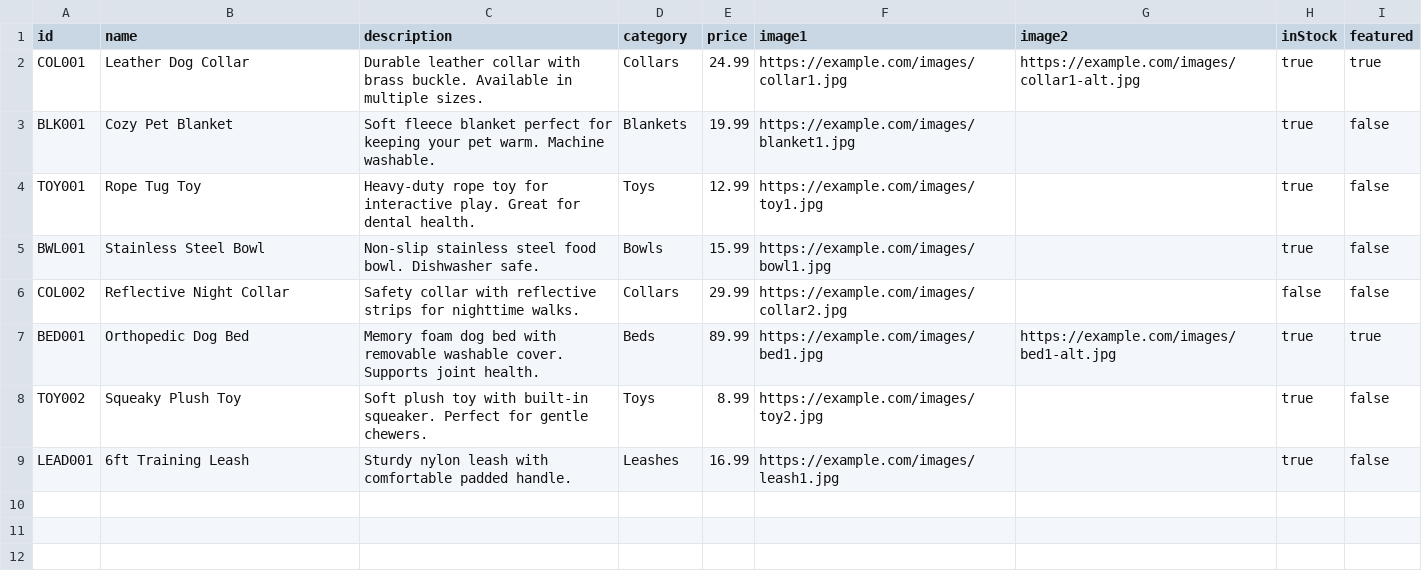
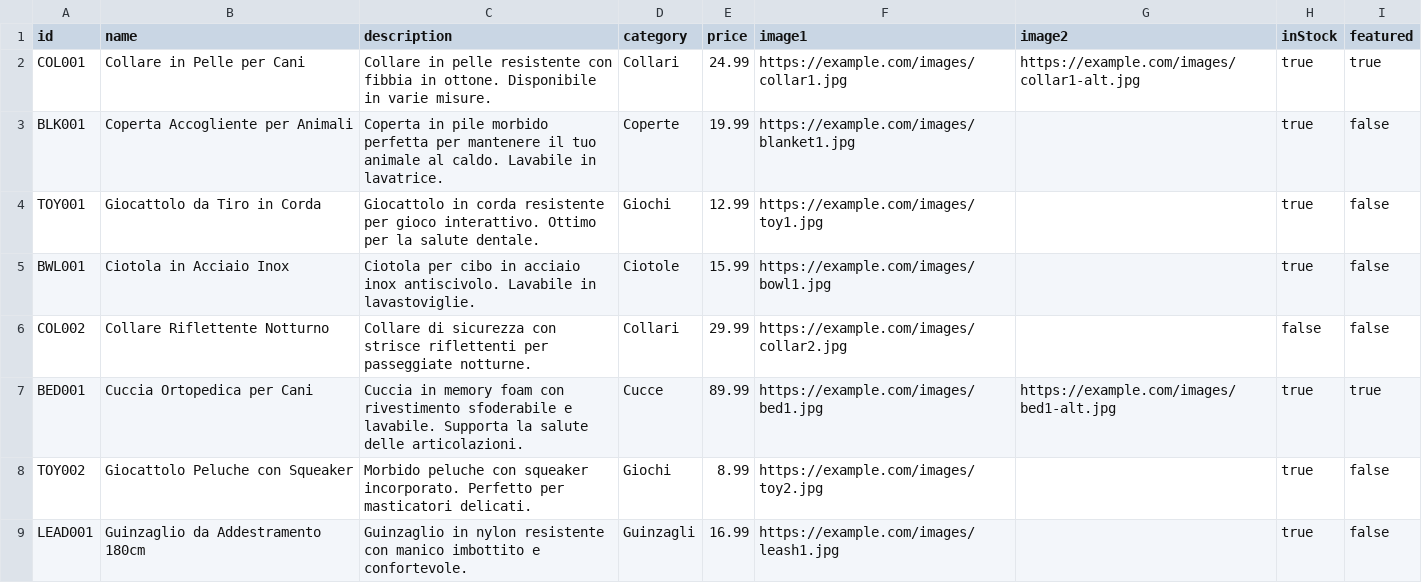
Before and after one commit to bordeegit/ribau-website, a CSV file: public/data/products.csv, drawn as a sheet.

```diff
--- a/public/data/products.csv
+++ b/public/data/products.csv
@@ -1,9 +1,9 @@
 id,name,description,category,price,image1,image2,inStock,featured
-COL001,Leather Dog Collar,Durable leather collar with brass buckle. Available in multiple sizes.,Collars,24.99,https://example.com/images/collar1.jpg,https://example.com/images/collar1-alt.jpg,true,true
-BLK001,Cozy Pet Blanket,Soft fleece blanket perfect for keeping your pet warm. Machine washable.,Blankets,19.99,https://example.com/images/blanket1.jpg,,true,false
-TOY001,Rope Tug Toy,Heavy-duty rope toy for interactive play. Great for dental health.,Toys,12.99,https://example.com/images/toy1.jpg,,true,false
-BWL001,Stainless Steel Bowl,Non-slip stainless steel food bowl. Dishwasher safe.,Bowls,15.99,https://example.com/images/bowl1.jpg,,true,false
-COL002,Reflective Night Collar,Safety collar with reflective strips for nighttime walks.,Collars,29.99,https://example.com/images/collar2.jpg,,false,false
-BED001,Orthopedic Dog Bed,Memory foam dog bed with removable washable cover. Supports joint health.,Beds,89.99,https://example.com/images/bed1.jpg,https://example.com/images/bed1-alt.jpg,true,true
-TOY002,Squeaky Plush Toy,Soft plush toy with built-in squeaker. Perfect for gentle chewers.,Toys,8.99,https://example.com/images/toy2.jpg,,true,false
-LEAD001,6ft Training Leash,Sturdy nylon leash with comfortable padded handle.,Leashes,16.99,https://example.com/images/leash1.jpg,,true,false
+COL001,Collare in Pelle per Cani,Collare in pelle resistente con fibbia in ottone. Disponibile in varie misure.,Collari,24.99,https://example.com/images/collar1.jpg,https://example.com/images/collar1-alt.jpg,true,true
+BLK001,Coperta Accogliente per Animali,Coperta in pile morbido perfetta per mantenere il tuo animale al caldo. Lavabile in lavatrice.,Coperte,19.99,https://example.com/images/blanket1.jpg,,true,false
+TOY001,Giocattolo da Tiro in Corda,Giocattolo in corda resistente per gioco interattivo. Ottimo per la salute dentale.,Giochi,12.99,https://example.com/images/toy1.jpg,,true,false
+BWL001,Ciotola in Acciaio Inox,Ciotola per cibo in acciaio inox antiscivolo. Lavabile in lavastoviglie.,Ciotole,15.99,https://example.com/images/bowl1.jpg,,true,false
+COL002,Collare Riflettente Notturno,Collare di sicurezza con strisce riflettenti per passeggiate notturne.,Collari,29.99,https://example.com/images/collar2.jpg,,false,false
+BED001,Cuccia Ortopedica per Cani,Cuccia in memory foam con rivestimento sfoderabile e lavabile. Supporta la salute delle articolazioni.,Cucce,89.99,https://example.com/images/bed1.jpg,https://example.com/images/bed1-alt.jpg,true,true
+TOY002,Giocattolo Peluche con Squeaker,Morbido peluche con squeaker incorporato. Perfetto per masticatori delicati.,Giochi,8.99,https://example.com/images/toy2.jpg,,true,false
+LEAD001,Guinzaglio da Addestramento 180cm,Guinzaglio in nylon resistente con manico imbottito e confortevole.,Guinzagli,16.99,https://example.com/images/leash1.jpg,,true,false
```
Also changed, not shown: 5 other files.
